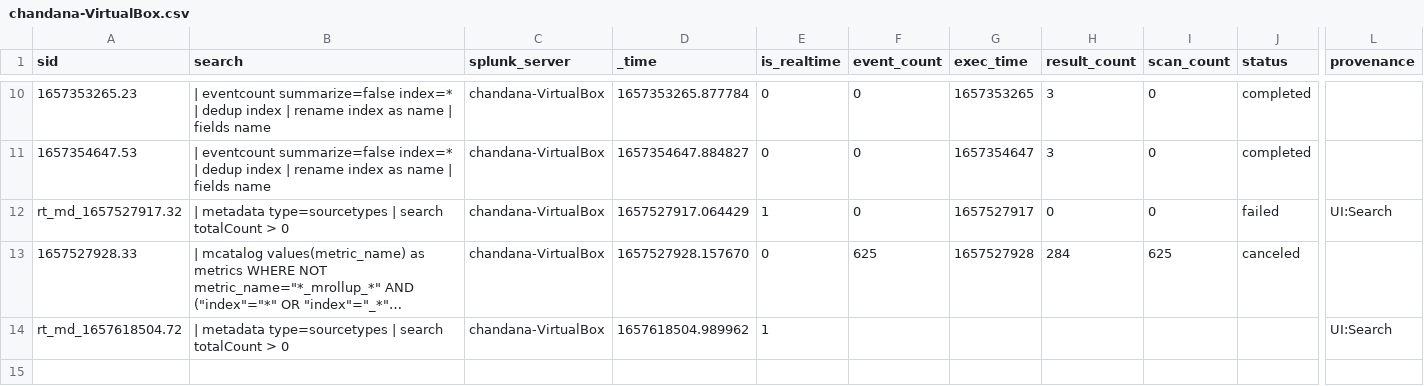
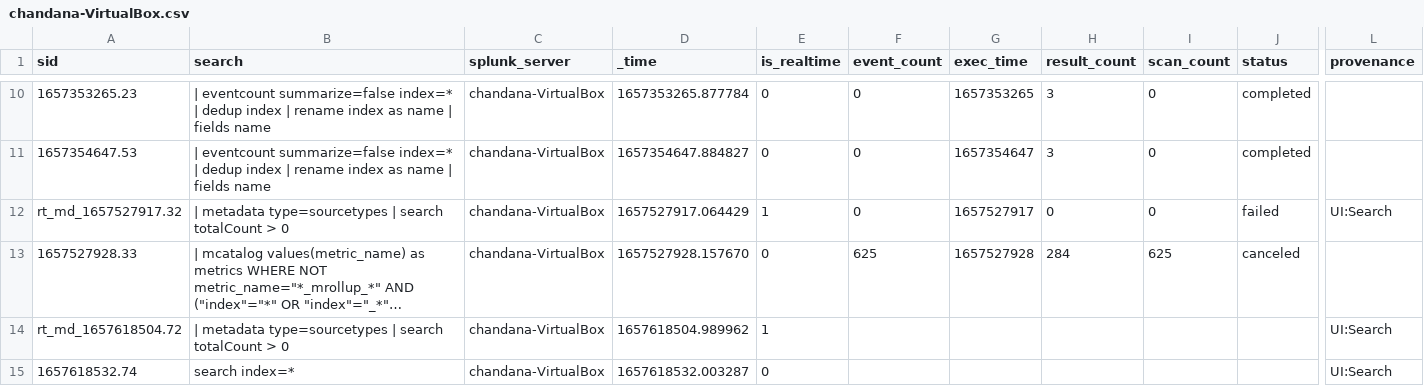
Before and after one commit to chanxxx1999/chandana, a CSV file: users/chandana/search/history/chandana-VirtualBox.csv, drawn as a sheet; only a part is shown, gaps mark what is left out; long unchanged cells end in …; rows hold the shown columns only; the diff names each change by its address in the sheet, - before the commit and + after, or states it on an @@ line.

Commit message:
Auto: 216 MB,  1 file changed, 1 insertion(+)

```diff
--- a/users/chandana/search/history/chandana-VirtualBox.csv
+++ b/users/chandana/search/history/chandana-VirtualBox.csv
+row 15: 1657618532.74 | search index=* | chandana-VirtualBox | 1657618532.003287 | 0 |  |  |  |  |  | UI:Search
```
